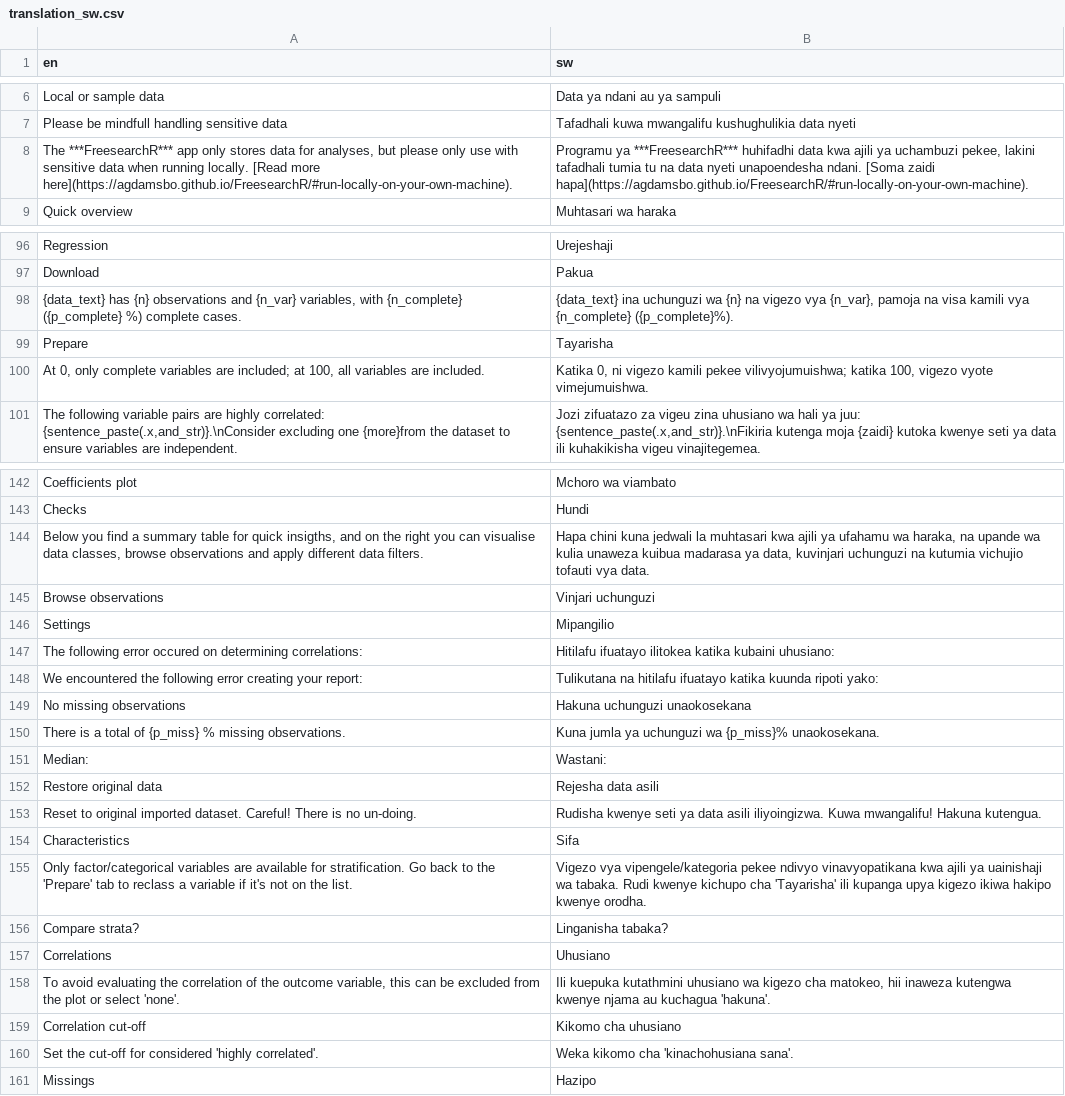
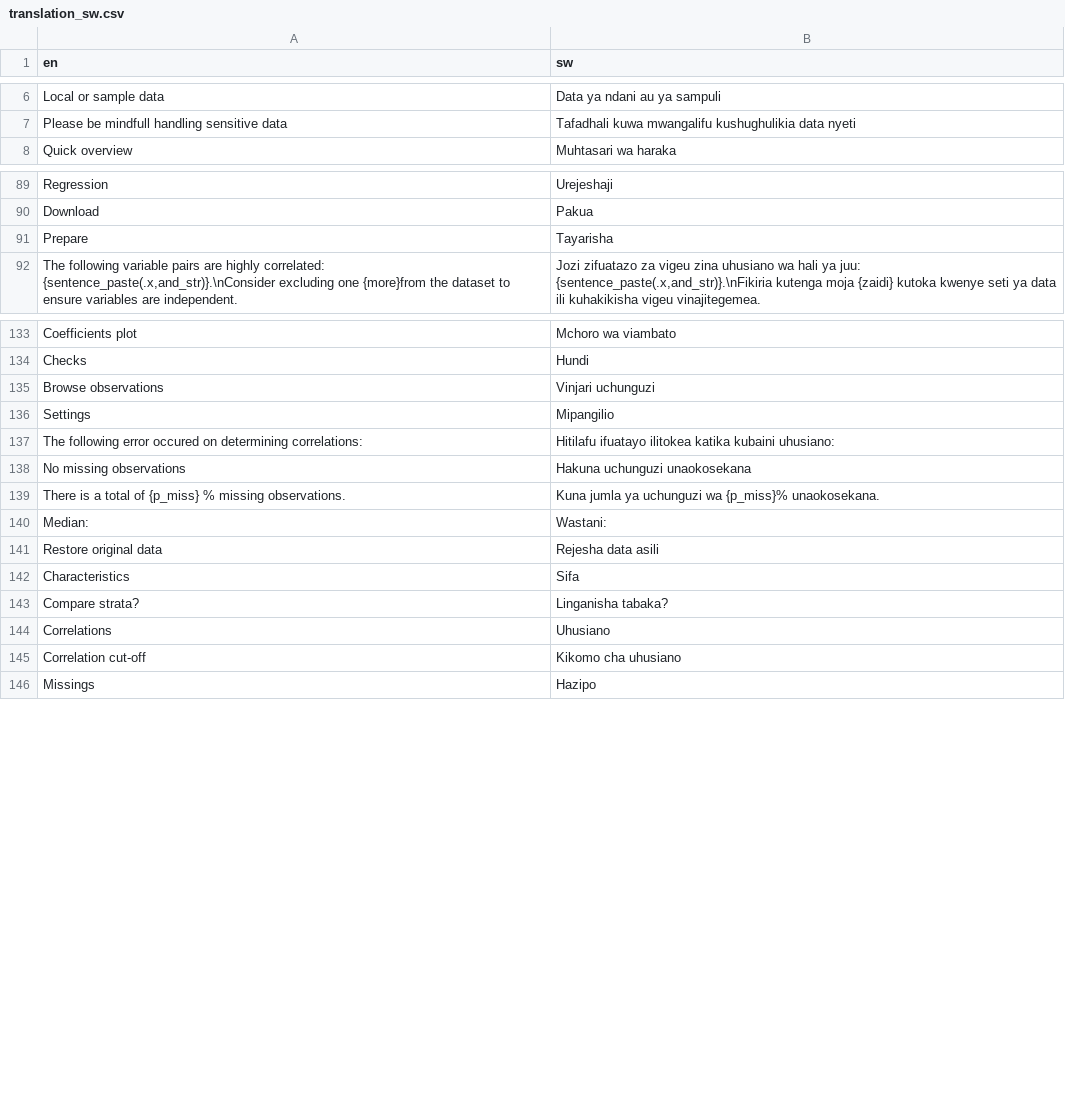
Before and after one commit to agdamsbo/FreesearchR, a CSV file: app_docker/translations/translation_sw.csv, drawn as a sheet; only a part is shown, gaps mark what is left out; the diff covers the shown part only.

```diff
--- a/app_docker/translations/translation_sw.csv
+++ b/app_docker/translations/translation_sw.csv
@@ -7,3 +7,2 @@
 "Please be mindfull handling sensitive data","Tafadhali kuwa mwangalifu kushughulikia data nyeti"
-"The ***FreesearchR*** app only stores data for analyses, but please only use with sensitive data when running locally. [Read more here](https://agdamsbo.github.io/FreesearchR/#run-locally-on-your-own-machine).","Programu ya ***FreesearchR*** huhifadhi data kwa ajili ya uchambuzi pekee, lakini tafadhali tumia tu na data nyeti unapoendesha ndani. [Soma zaidi hapa](https://agdamsbo.github.io/FreesearchR/#run-locally-on-your-own-machine)."
 "Quick overview","Muhtasari wa haraka"
@@ -97,5 +90,3 @@
 "Download","Pakua"
-"{data_text} has {n} observations and {n_var} variables, with {n_complete} ({p_complete} %) complete cases.","{data_text} ina uchunguzi wa {n} na vigezo vya {n_var}, pamoja na visa kamili vya {n_complete} ({p_complete}%)."
 "Prepare","Tayarisha"
-"At 0, only complete variables are included; at 100, all variables are included.","Katika 0, ni vigezo kamili pekee vilivyojumuishwa; katika 100, vigezo vyote vimejumuishwa."
 "The following variable pairs are highly correlated: {sentence_paste(.x,and_str)}.\nConsider excluding one {more}from the dataset to ensure variables are independent.","Jozi zifuatazo za vigeu zina uhusiano wa hali ya juu: {sentence_paste(.x,and_str)}.\nFikiria kutenga moja {zaidi} kutoka kwenye seti ya data ili kuhakikisha vigeu vinajitegemea."
@@ -143,3 +134,2 @@
 "Checks","Hundi"
-"Below you find a summary table for quick insigths, and on the right you can visualise data classes, browse observations and apply different data filters.","Hapa chini kuna jedwali la muhtasari kwa ajili ya ufahamu wa haraka, na upande wa kulia unaweza kuibua madarasa ya data, kuvinjari uchunguzi na kutumia vichujio tofauti vya data."
 "Browse observations","Vinjari uchunguzi"
@@ -147,3 +137,2 @@
 "The following error occured on determining correlations:","Hitilafu ifuatayo ilitokea katika kubaini uhusiano:"
-"We encountered the following error creating your report:","Tulikutana na hitilafu ifuatayo katika kuunda ripoti yako:"
 "No missing observations","Hakuna uchunguzi unaokosekana"
@@ -152,10 +141,6 @@
 "Restore original data","Rejesha data asili"
-"Reset to original imported dataset. Careful! There is no un-doing.","Rudisha kwenye seti ya data asili iliyoingizwa. Kuwa mwangalifu! Hakuna kutengua."
 "Characteristics","Sifa"
-"Only factor/categorical variables are available for stratification. Go back to the 'Prepare' tab to reclass a variable if it's not on the list.","Vigezo vya vipengele/kategoria pekee ndivyo vinavyopatikana kwa ajili ya uainishaji wa tabaka. Rudi kwenye kichupo cha 'Tayarisha' ili kupanga upya kigezo ikiwa hakipo kwenye orodha."
 "Compare strata?","Linganisha tabaka?"
 "Correlations","Uhusiano"
-"To avoid evaluating the correlation of the outcome variable, this can be excluded from the plot or select 'none'.","Ili kuepuka kutathmini uhusiano wa kigezo cha matokeo, hii inaweza kutengwa kwenye njama au kuchagua 'hakuna'."
 "Correlation cut-off","Kikomo cha uhusiano"
-"Set the cut-off for considered 'highly correlated'.","Weka kikomo cha 'kinachohusiana sana'."
 "Missings","Hazipo"
```
Also changed, not shown: 11 added rows and 16 removed rows elsewhere in this file, app_docker/translations/translation_da.csv, inst/translations/translation_da.csv, 22 other files.
